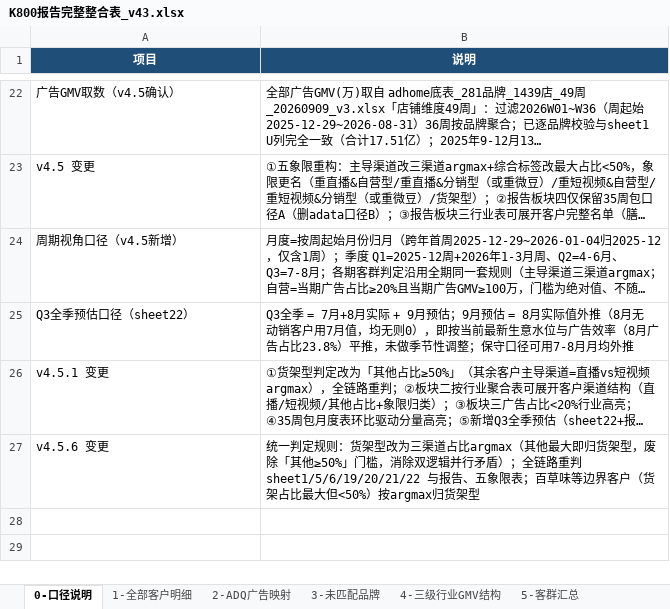
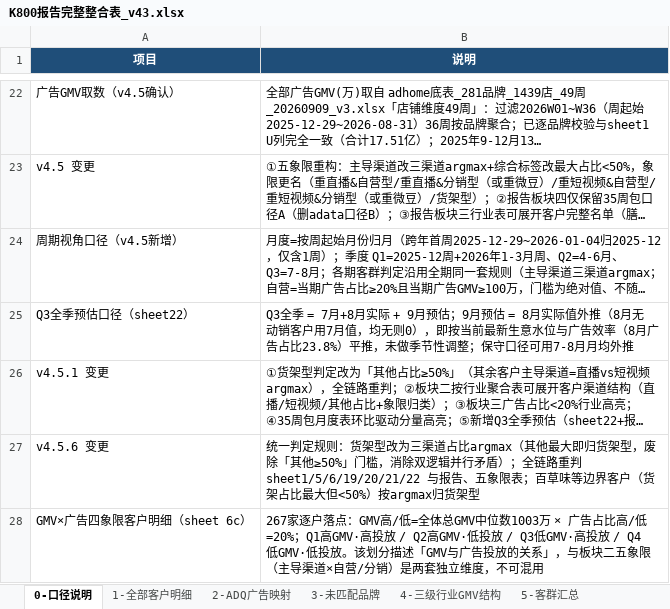
Before and after one commit to danniewowrich/k800-insight-report-v2, an Excel workbook: K800报告完整整合表_v43.xlsx, sheet 0-口径说明, drawn as a sheet; only a part is shown, gaps mark what is left out; long unchanged cells end in …; values as stored, in another font and other column widths than the file's, no borders; the diff names each change by its address in the sheet, - before the commit and + after, or states it on an @@ line.

```diff
--- a/K800报告完整整合表_v43.xlsx (sheet 0-口径说明)
+++ b/K800报告完整整合表_v43.xlsx (sheet 0-口径说明)
+row 28: GMV×广告四象限客户明细（sheet 6c） | 267家逐户落点：GMV高/低=全体总GMV中位数1003万 × 广告占比高/低=20%；Q1高GMV·高投放 / Q2高GMV·低投放 / Q3低GMV·高投放 / Q4低GMV·低投放。该划分描述「GMV与广告投放的关系」，与板块二五象限（主导渠道×自营/分销）是两套独立维度，不可混用
```
Also changed, not shown: other sheet tabs, 1 other file.
